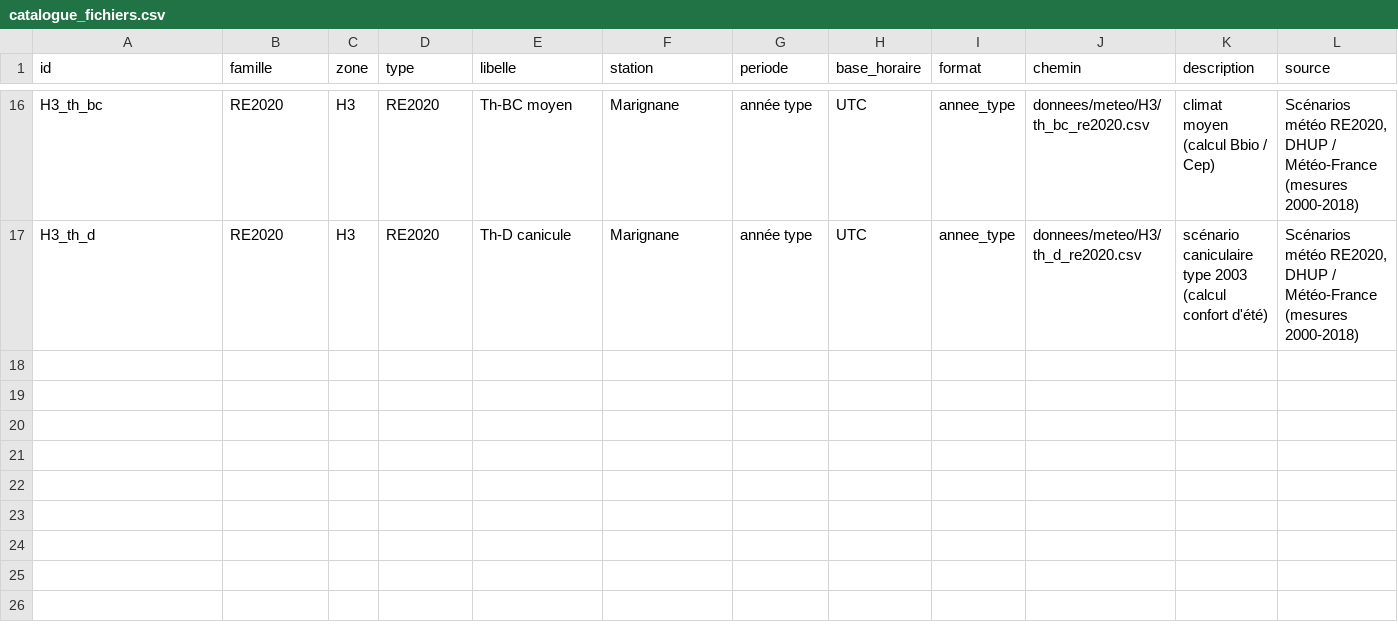
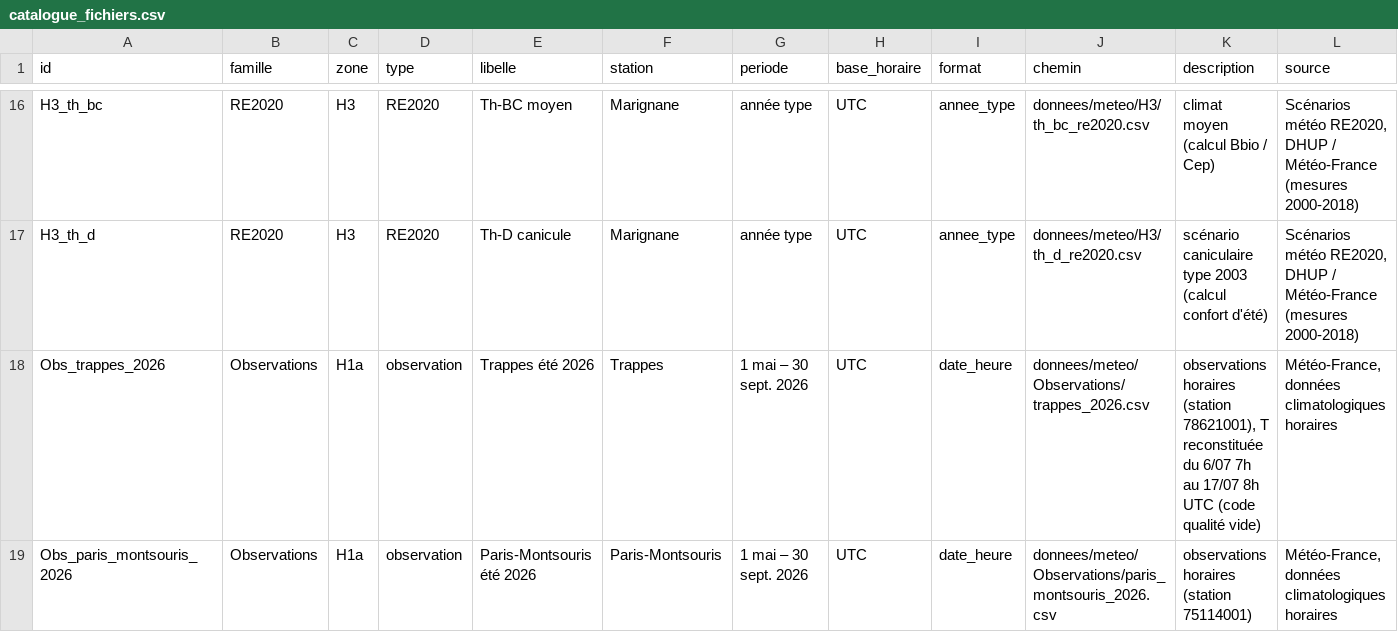
Before and after one commit to Alliages/vulgarisateur_DH, a CSV file: config/catalogue_fichiers.csv, drawn as a sheet; only a part is shown, gaps mark what is left out; rows hold the shown columns only; the diff names each change by its address in the sheet, - before the commit and + after, or states it on an @@ line.

```diff
--- a/config/catalogue_fichiers.csv
+++ b/config/catalogue_fichiers.csv
+row 18: Obs_trappes_2026 | Observations | H1a | observation | Trappes été 2026 | Trappes | 1 mai – 30 sept. 2026 | UTC | date_heure | donnees/meteo/Observations/trappes_2026.csv | observations horaires (station 78621001), T reconstituée du 6/07 7h au 17/07 8h UTC (code qualité vide) | Météo-France, données climatologiques horaires
+row 19: Obs_paris_montsouris_2026 | Observations | H1a | observation | Paris-Montsouris été 2026 | Paris-Montsouris | 1 mai – 30 sept. 2026 | UTC | date_heure | donnees/meteo/Observations/paris_montsouris_2026.csv | observations horaires (station 75114001) | Météo-France, données climatologiques horaires
```
Also changed, not shown: 9 other files.
